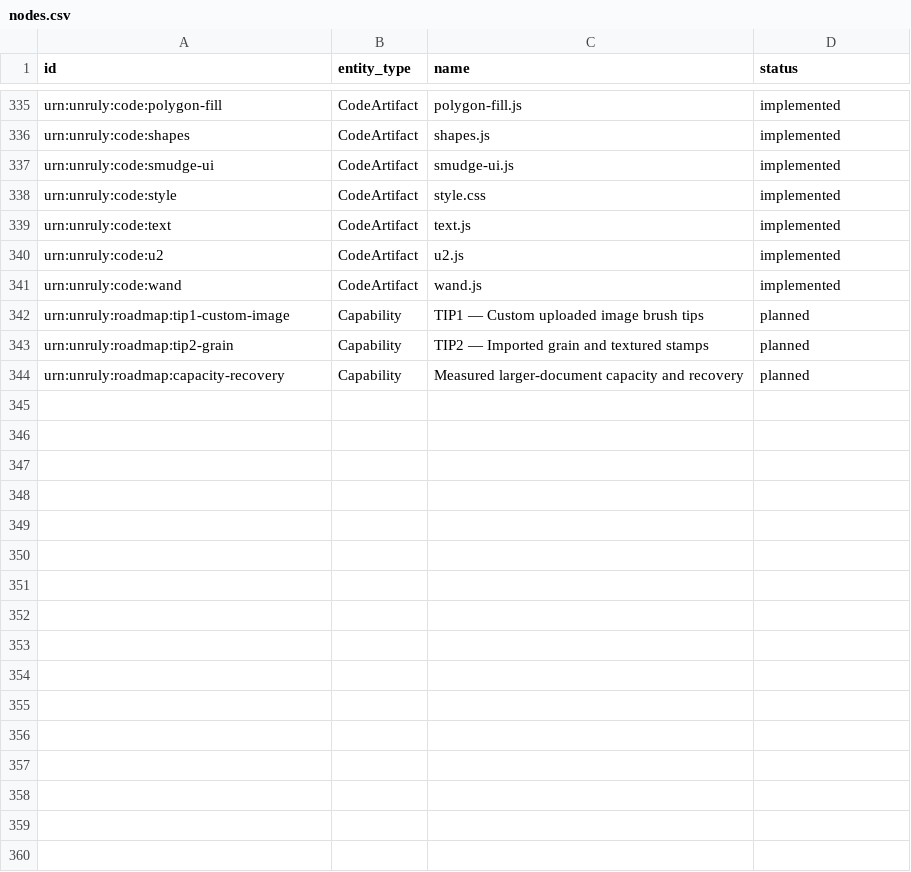
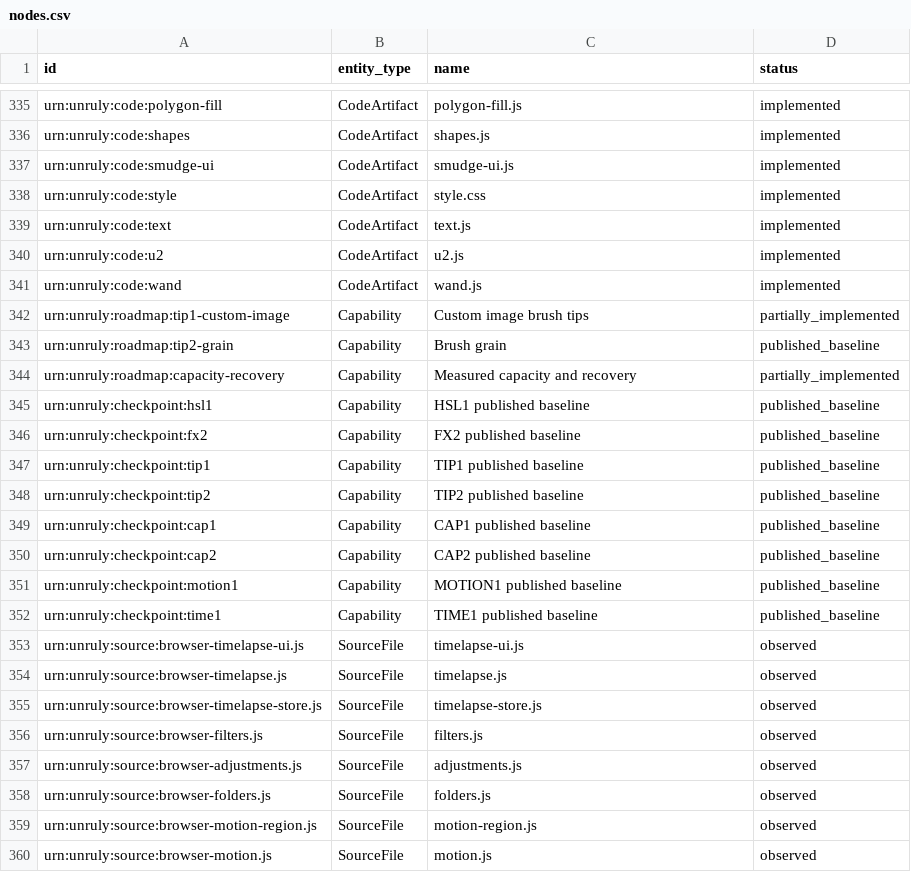
Before and after one commit to lionellmisquitta/unruly, a CSV file: knowledge-graph/current/exports/nodes.csv, drawn as a sheet; only a part is shown, gaps mark what is left out; the diff covers the shown part only.

```diff
--- a/knowledge-graph/current/exports/nodes.csv
+++ b/knowledge-graph/current/exports/nodes.csv
@@ -341,4 +341,20 @@ urn:unruly:code:u2,CodeArtifact,u2.js,implemented
 urn:unruly:code:wand,CodeArtifact,wand.js,implemented
-urn:unruly:roadmap:tip1-custom-image,Capability,TIP1 — Custom uploaded image brush tips,planned
-urn:unruly:roadmap:tip2-grain,Capability,TIP2 — Imported grain and textured stamps,planned
-urn:unruly:roadmap:capacity-recovery,Capability,Measured larger-document capacity and recovery,planned
+urn:unruly:roadmap:tip1-custom-image,Capability,Custom image brush tips,partially_implemented
+urn:unruly:roadmap:tip2-grain,Capability,Brush grain,published_baseline
+urn:unruly:roadmap:capacity-recovery,Capability,Measured capacity and recovery,partially_implemented
+urn:unruly:checkpoint:hsl1,Capability,HSL1 published baseline,published_baseline
+urn:unruly:checkpoint:fx2,Capability,FX2 published baseline,published_baseline
+urn:unruly:checkpoint:tip1,Capability,TIP1 published baseline,published_baseline
+urn:unruly:checkpoint:tip2,Capability,TIP2 published baseline,published_baseline
+urn:unruly:checkpoint:cap1,Capability,CAP1 published baseline,published_baseline
+urn:unruly:checkpoint:cap2,Capability,CAP2 published baseline,published_baseline
+urn:unruly:checkpoint:motion1,Capability,MOTION1 published baseline,published_baseline
+urn:unruly:checkpoint:time1,Capability,TIME1 published baseline,published_baseline
+urn:unruly:source:browser-timelapse-ui.js,SourceFile,timelapse-ui.js,observed
+urn:unruly:source:browser-timelapse.js,SourceFile,timelapse.js,observed
+urn:unruly:source:browser-timelapse-store.js,SourceFile,timelapse-store.js,observed
+urn:unruly:source:browser-filters.js,SourceFile,filters.js,observed
+urn:unruly:source:browser-adjustments.js,SourceFile,adjustments.js,observed
+urn:unruly:source:browser-folders.js,SourceFile,folders.js,observed
+urn:unruly:source:browser-motion-region.js,SourceFile,motion-region.js,observed
+urn:unruly:source:browser-motion.js,SourceFile,motion.js,observed
```
Also changed, not shown: 15 added rows and 9 edited cells elsewhere in this file, knowledge-graph/current/exports/relationships.csv, 53 other files.
